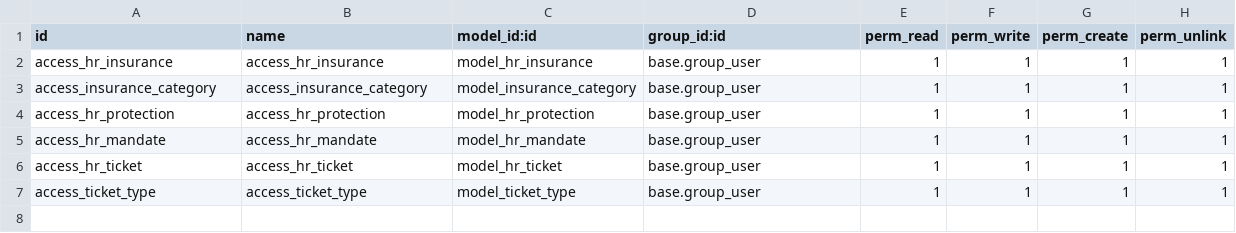
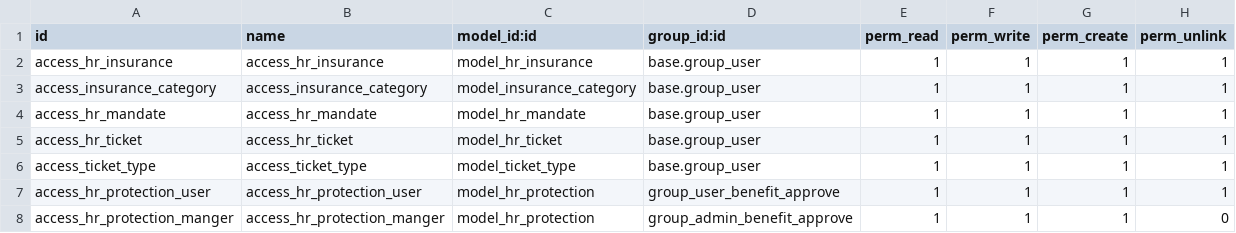
Before and after one commit to Alloyproduction/WheelAlloyProject, a CSV file: hr_management_system/security/ir.model.access.csv, drawn as a sheet; removed rows and columns are numbered as before the commit, all else as after; the diff names each change by its address in the sheet, - before the commit and + after, or states it on an @@ line.

```diff
--- a/hr_management_system/security/ir.model.access.csv
+++ b/hr_management_system/security/ir.model.access.csv
-row 4: access_hr_protection | access_hr_protection | model_hr_protection | base.group_user | 1 | 1 | 1 | 1
+row 7: access_hr_protection_user | access_hr_protection_user | model_hr_protection | group_user_benefit_approve | 1 | 1 | 1 | 1
+row 8: access_hr_protection_manger | access_hr_protection_manger | model_hr_protection | group_admin_benefit_approve | 1 | 1 | 1 | 0
```
Also changed, not shown: 6 other files.
